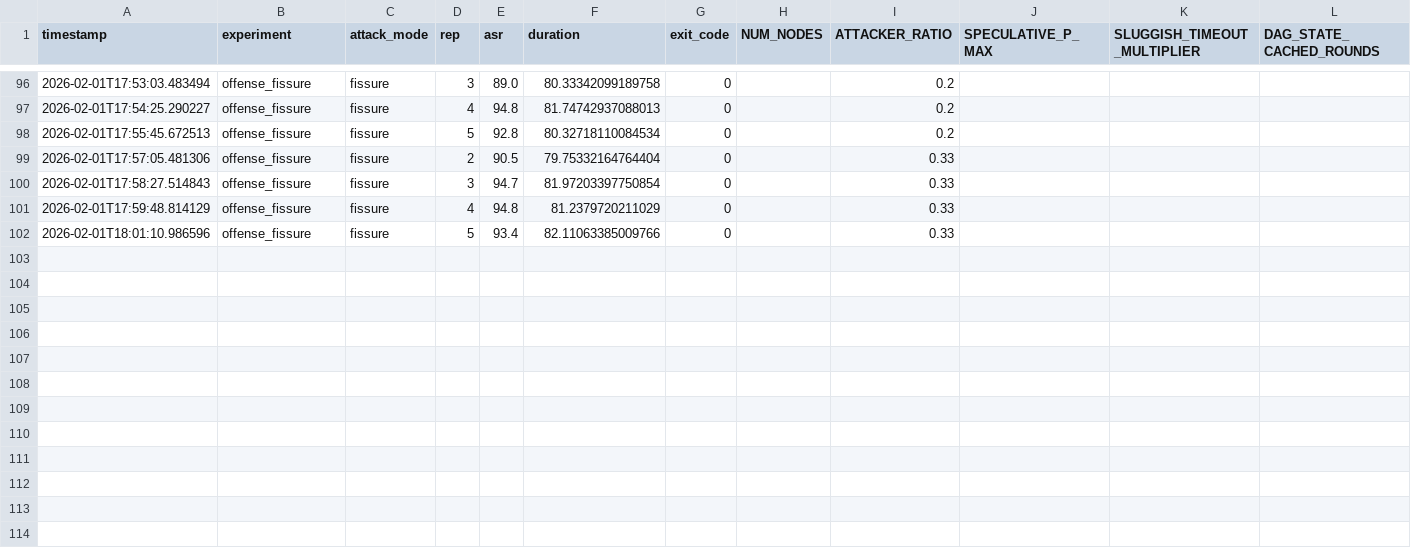
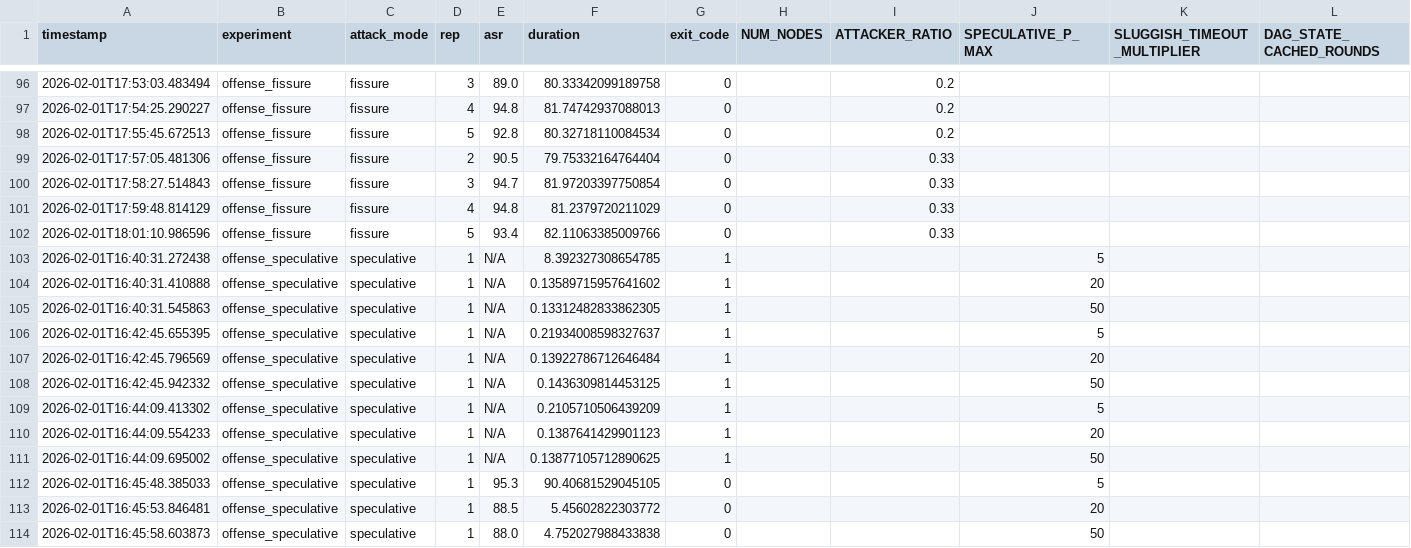
Before and after one commit to iliyami/MEV, a CSV file: experiment_results.csv, drawn as a sheet; only a part is shown, gaps mark what is left out; rows hold the shown columns only; the diff names each change by its address in the sheet, - before the commit and + after, or states it on an @@ line.

Commit message:
Update speculative result

```diff
--- a/experiment_results.csv
+++ b/experiment_results.csv
+row 103: 2026-02-01T16:40:31.272438 | offense_speculative | speculative | 1 | N/A | 8.392327308654785 | 1 |  |  | 5
+row 104: 2026-02-01T16:40:31.410888 | offense_speculative | speculative | 1 | N/A | 0.13589715957641602 | 1 |  |  | 20
+row 105: 2026-02-01T16:40:31.545863 | offense_speculative | speculative | 1 | N/A | 0.13312482833862305 | 1 |  |  | 50
+row 106: 2026-02-01T16:42:45.655395 | offense_speculative | speculative | 1 | N/A | 0.21934008598327637 | 1 |  |  | 5
+row 107: 2026-02-01T16:42:45.796569 | offense_speculative | speculative | 1 | N/A | 0.13922786712646484 | 1 |  |  | 20
+row 108: 2026-02-01T16:42:45.942332 | offense_speculative | speculative | 1 | N/A | 0.1436309814453125 | 1 |  |  | 50
+row 109: 2026-02-01T16:44:09.413302 | offense_speculative | speculative | 1 | N/A | 0.2105710506439209 | 1 |  |  | 5
+row 110: 2026-02-01T16:44:09.554233 | offense_speculative | speculative | 1 | N/A | 0.1387641429901123 | 1 |  |  | 20
+row 111: 2026-02-01T16:44:09.695002 | offense_speculative | speculative | 1 | N/A | 0.13877105712890625 | 1 |  |  | 50
+row 112: 2026-02-01T16:45:48.385033 | offense_speculative | speculative | 1 | 95.3 | 90.40681529045105 | 0 |  |  | 5
+row 113: 2026-02-01T16:45:53.846481 | offense_speculative | speculative | 1 | 88.5 | 5.45602822303772 | 0 |  |  | 20
+row 114: 2026-02-01T16:45:58.603873 | offense_speculative | speculative | 1 | 88.0 | 4.752027988433838 | 0 |  |  | 50
```
